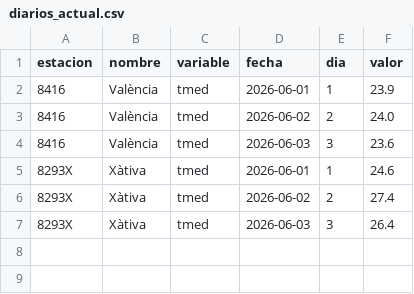
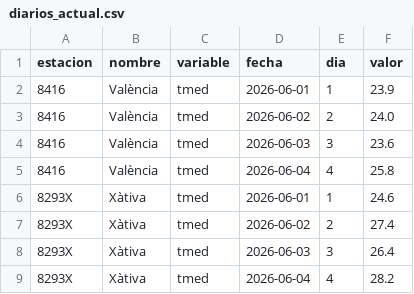
Before and after one commit to miguegolas-cell/metvlc-clima-aemet, a CSV file: docs/clima/datos/diarios_actual.csv, drawn as a sheet.

```diff
--- a/docs/clima/datos/diarios_actual.csv
+++ b/docs/clima/datos/diarios_actual.csv
@@ -4,2 +4,3 @@
 8416,València,tmed,2026-06-03,3,23.6
+8416,València,tmed,2026-06-04,4,25.8
 8293X,Xàtiva,tmed,2026-06-01,1,24.6
@@ -7 +8,2 @@
 8293X,Xàtiva,tmed,2026-06-03,3,26.4
+8293X,Xàtiva,tmed,2026-06-04,4,28.2
```
Also changed, not shown: docs/clima/datos/resumen.csv, 4 other files.
